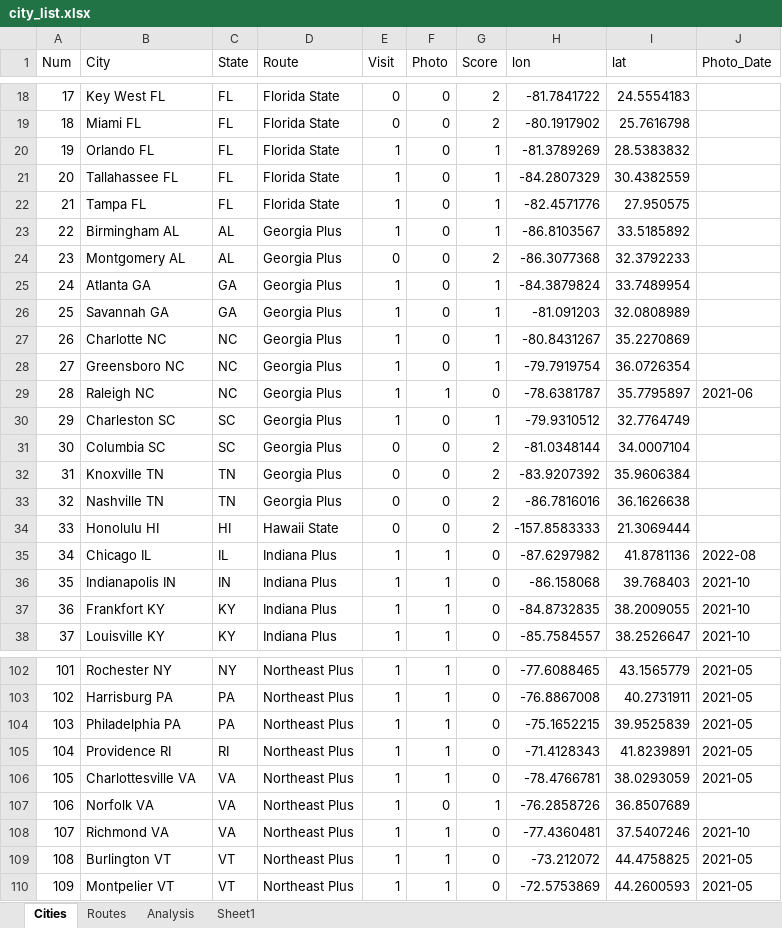
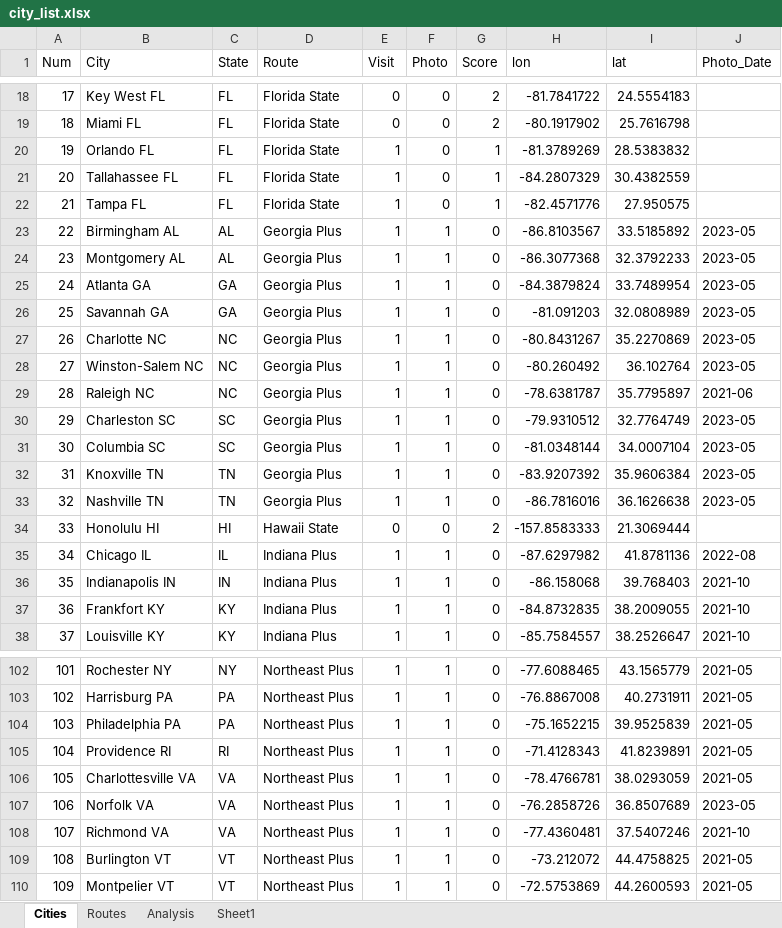
Before and after one commit to sjoshuam/us_travels, an Excel workbook: A_Input/city_list.xlsx, sheet Cities, drawn as a sheet; only a part is shown, gaps mark what is left out; values as stored, in another font and other column widths than the file's, no cell formats; the diff names each change by its address in the sheet, - before the commit and + after, or states it on an @@ line.

```diff
--- a/A_Input/city_list.xlsx (sheet Cities)
+++ b/A_Input/city_list.xlsx (sheet Cities)
-F23:F28 (Photo): 0
+F23:F28 (Photo): 1
-G23 (Score): 1
+G23 (Score): 0
-J23:J28 (Photo_Date): (empty)
+J23:J28 (Photo_Date): 2023-05
-E24 (Visit): 0
+E24 (Visit): 1
-G24 (Score): 2
+G24 (Score): 0
-G25:G28 (Score): 1
+G25:G28 (Score): 0
-B28 (City): Greensboro NC
+B28 (City): Winston-Salem NC
-H28 (lon): -79.7919754
+H28 (lon): -80.260492
-I28 (lat): 36.0726354
+I28 (lat): 36.102764
-F30:F33 (Photo): 0
+F30:F33 (Photo): 1
-G30 (Score): 1
+G30 (Score): 0
-J30:J33 (Photo_Date): (empty)
+J30:J33 (Photo_Date): 2023-05
-E31:E33 (Visit): 0
+E31:E33 (Visit): 1
-G31:G33 (Score): 2
+G31:G33 (Score): 0
-F107 (Photo): 0
+F107 (Photo): 1
-G107 (Score): 1
+G107 (Score): 0
-J107 (Photo_Date): (empty)
+J107 (Photo_Date): 2023-05
```
Also changed, not shown: sheet Analysis, cell formats, 4 other files.
